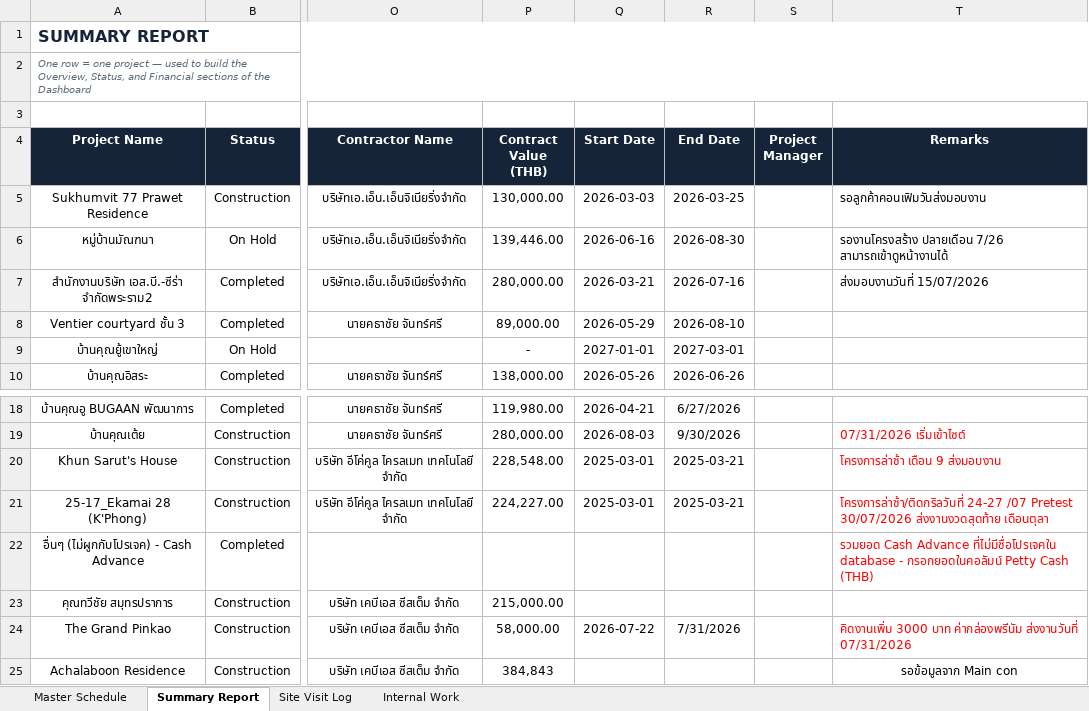
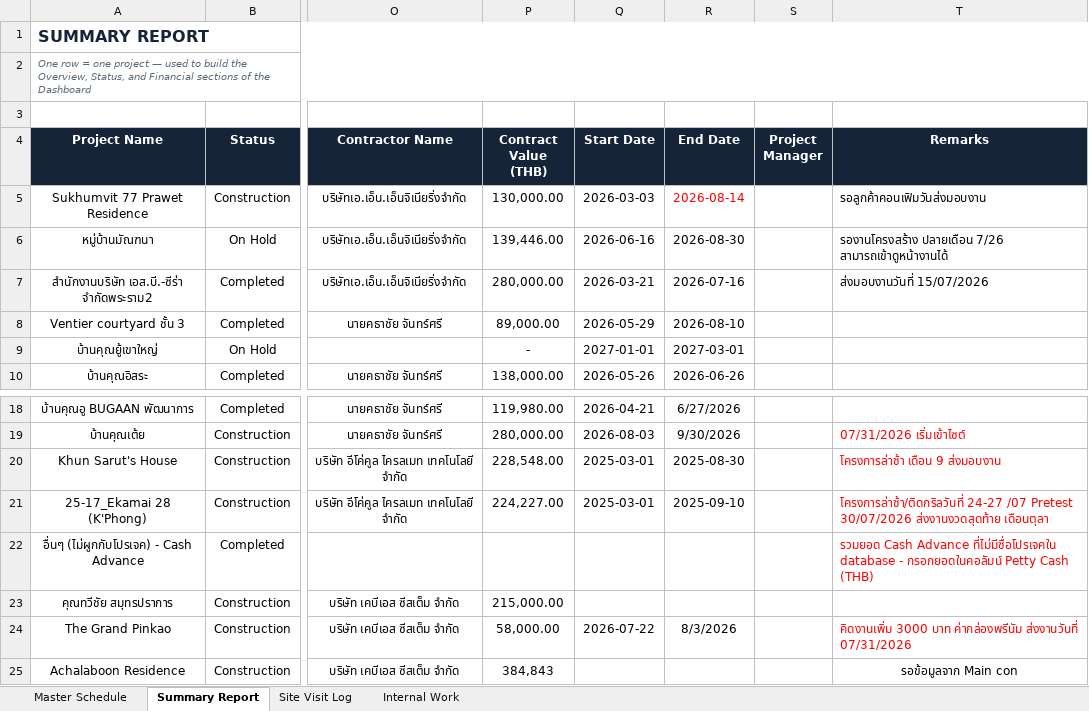
Before and after one commit to wyuwachotiphan-crypto/CM-Dashborad, an Excel workbook: Construction_Portfolio_Template.xlsx, sheet Summary Report, drawn as a sheet; only a part is shown, gaps mark what is left out; values as stored, in another font and other column widths than the file's, no borders; the diff names each change by its address in the sheet, - before the commit and + after, or states it on an @@ line.

```diff
--- a/Construction_Portfolio_Template.xlsx (sheet Summary Report)
+++ b/Construction_Portfolio_Template.xlsx (sheet Summary Report)
-R5 (End Date): 2026-03-25
+R5 (End Date): 2026-08-14
-R5 text colour: black
+R5 text colour: #FF0000
-R20 (End Date): 2025-03-21
+R20 (End Date): 2025-08-30
-R21 (End Date): 2025-03-21
+R21 (End Date): 2025-09-10
-R24 (End Date): 7/31/2026
+R24 (End Date): 8/3/2026
```
Also changed, not shown: sheet Master Schedule, 2 other files.
